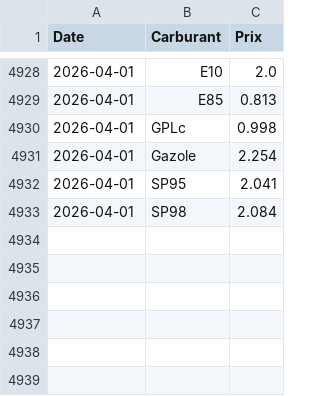
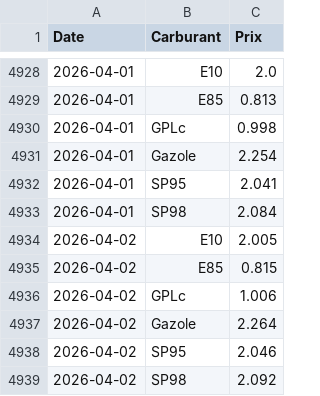
Before and after one commit to amaurychvn/mermet, a CSV file: prix_carburants_quotidien.csv, drawn as a sheet; only a part is shown, gaps mark what is left out.

```diff
--- a/prix_carburants_quotidien.csv
+++ b/prix_carburants_quotidien.csv
@@ -4933 +4933,7 @@ Date,Carburant,Prix
 2026-04-01,SP98,2.084
+2026-04-02,E10,2.005
+2026-04-02,E85,0.815
+2026-04-02,GPLc,1.006
+2026-04-02,Gazole,2.264
+2026-04-02,SP95,2.046
+2026-04-02,SP98,2.092
```
